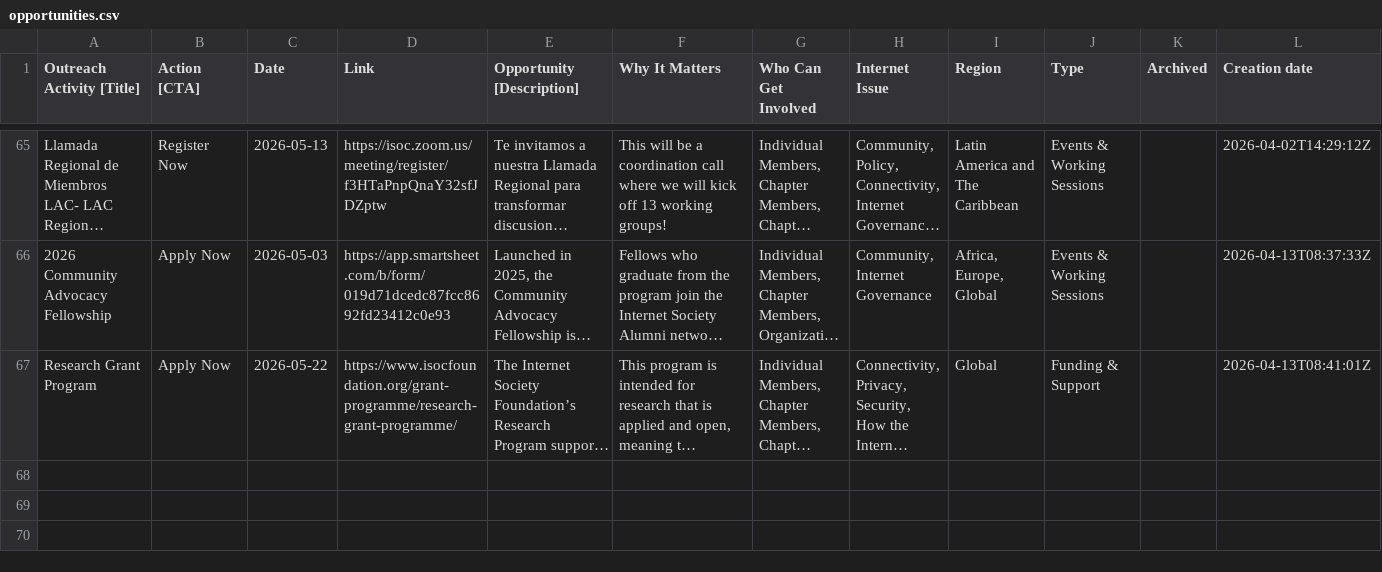
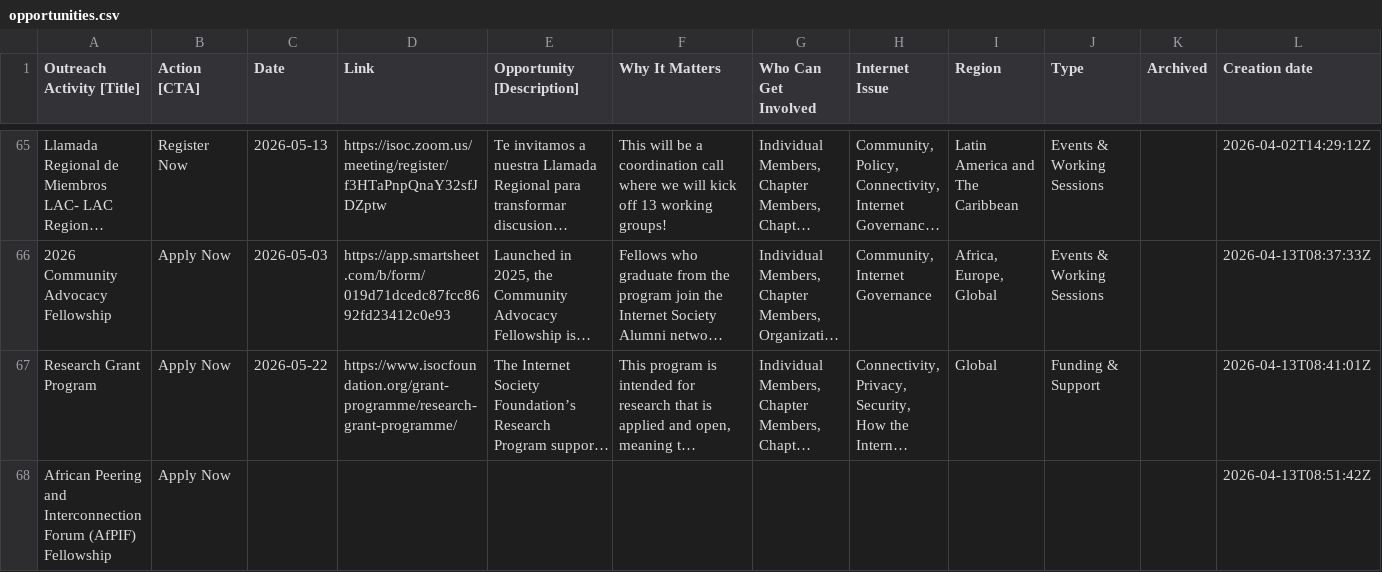
Before and after one commit to InternetSociety/community-opportunities, a CSV file: data/opportunities.csv, drawn as a sheet; only a part is shown, gaps mark what is left out; long unchanged cells end in …; the diff names each change by its address in the sheet, - before the commit and + after, or states it on an @@ line.

```diff
--- a/data/opportunities.csv
+++ b/data/opportunities.csv
+row 68: African Peering and Interconnection Forum (AfPIF) Fellowship | Apply Now |  |  |  |  |  |  |  |  |  | 2026-04-13T08:51:42Z
```
Also changed, not shown: 1 other file.
